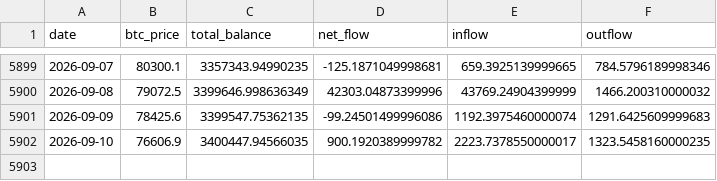
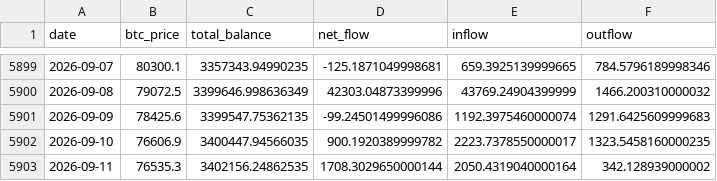
Before and after one commit to yudiyanto88/Onchain-Dashboard, a CSV file: data_exchange.csv, drawn as a sheet; only a part is shown, gaps mark what is left out; the diff names each change by its address in the sheet, - before the commit and + after, or states it on an @@ line.

```diff
--- a/data_exchange.csv
+++ b/data_exchange.csv
+row 5903: 2026-09-11 | 76535.3 | 3402156.24862535 | 1708.3029650000144 | 2050.4319040000164 | 342.128939000002
```
Also changed, not shown: data_derivatives.csv, data_fg.csv, 14 other files.
